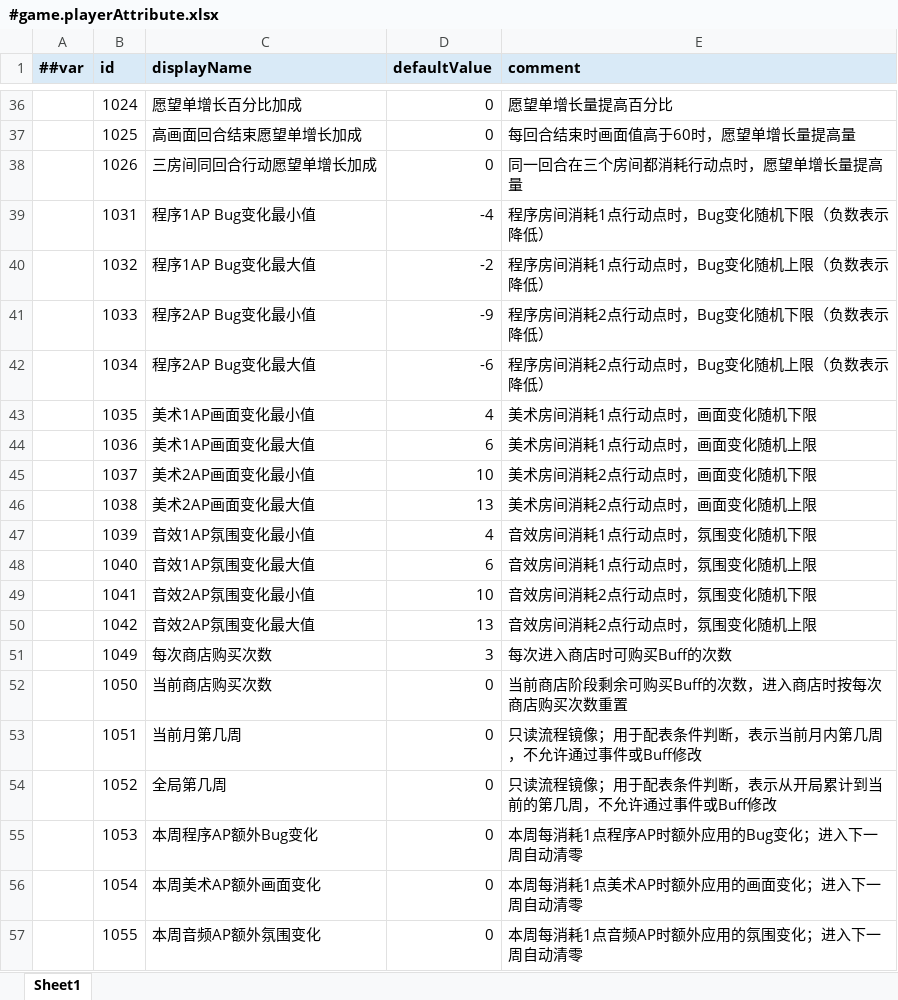
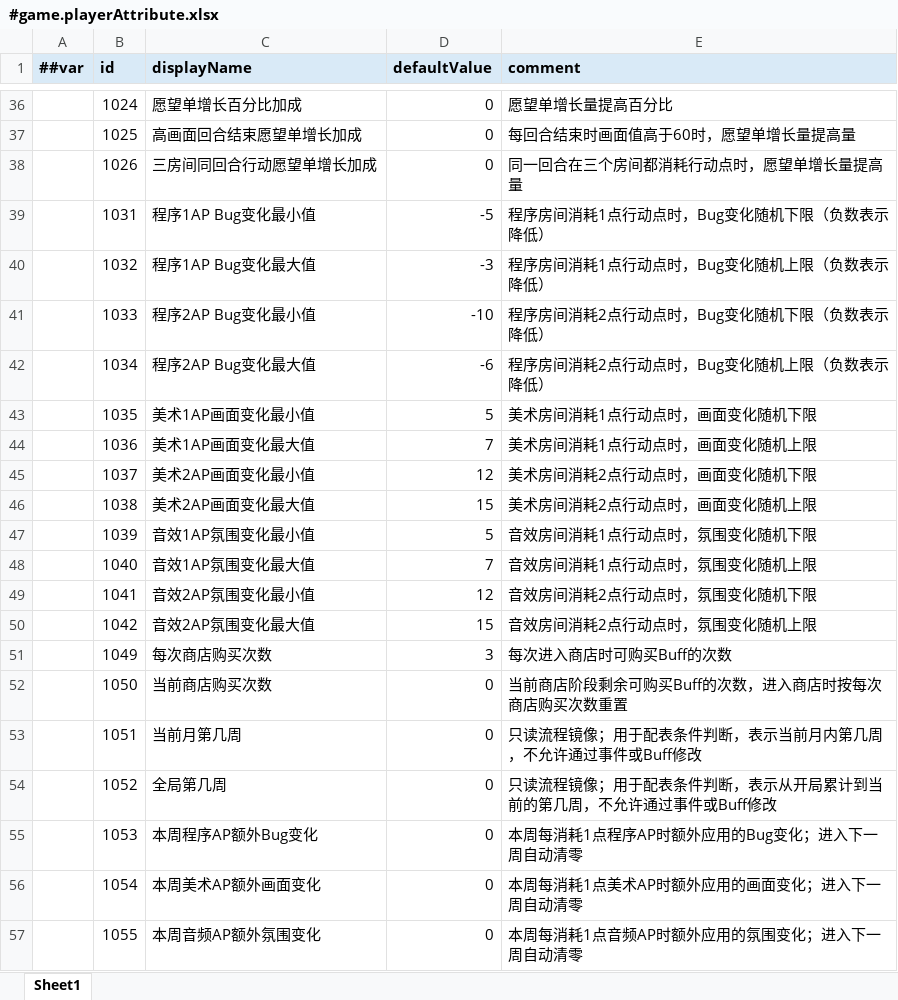
Before and after one commit to shepherd03/CGJ_Anchor, an Excel workbook: Config/Luban/Datas/#game.playerAttribute.xlsx, sheet Sheet1, drawn as a sheet; only a part is shown, gaps mark what is left out; values as stored, in another font and other column widths than the file's, no borders; the diff names each change by its address in the sheet, - before the commit and + after, or states it on an @@ line.

```diff
--- a/Config/Luban/Datas/#game.playerAttribute.xlsx (sheet Sheet1)
+++ b/Config/Luban/Datas/#game.playerAttribute.xlsx (sheet Sheet1)
-D39 (defaultValue): -4
+D39 (defaultValue): -5
-D40 (defaultValue): -2
+D40 (defaultValue): -3
-D41 (defaultValue): -9
+D41 (defaultValue): -10
-D43 (defaultValue): 4
+D43 (defaultValue): 5
-D44 (defaultValue): 6
+D44 (defaultValue): 7
-D45 (defaultValue): 10
+D45 (defaultValue): 12
-D46 (defaultValue): 13
+D46 (defaultValue): 15
-D47 (defaultValue): 4
+D47 (defaultValue): 5
-D48 (defaultValue): 6
+D48 (defaultValue): 7
-D49 (defaultValue): 10
+D49 (defaultValue): 12
-D50 (defaultValue): 13
+D50 (defaultValue): 15
```
Also changed, not shown: 2 other files.
